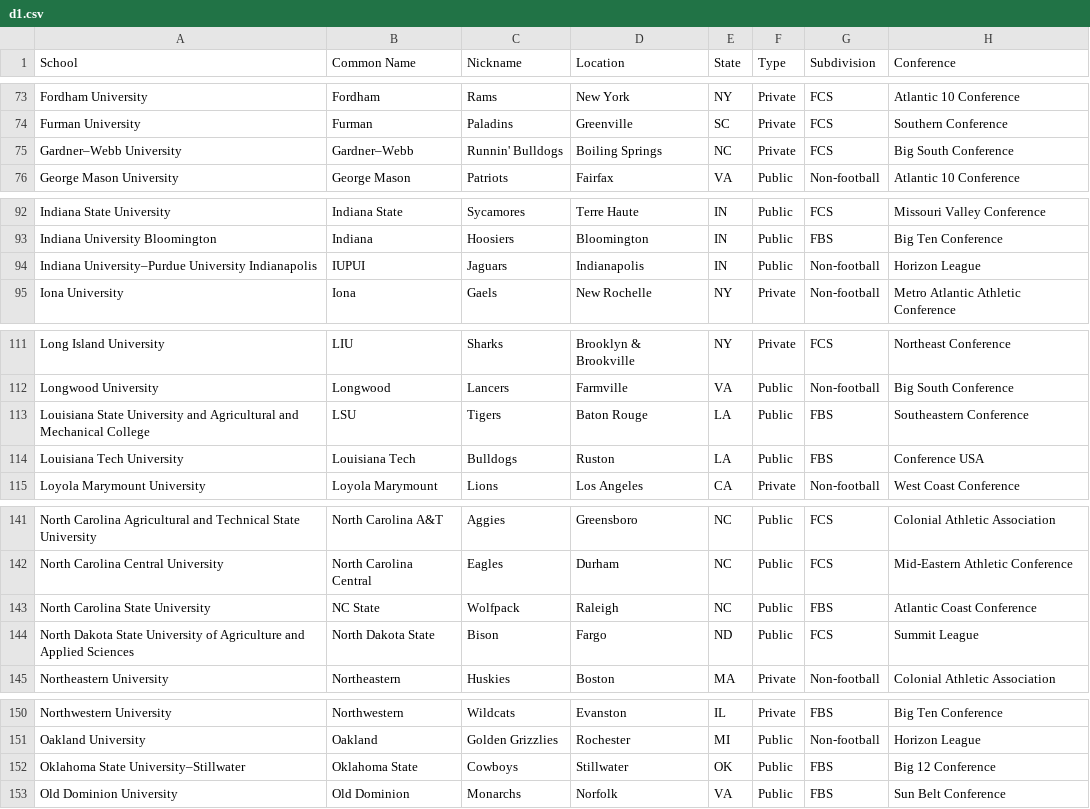
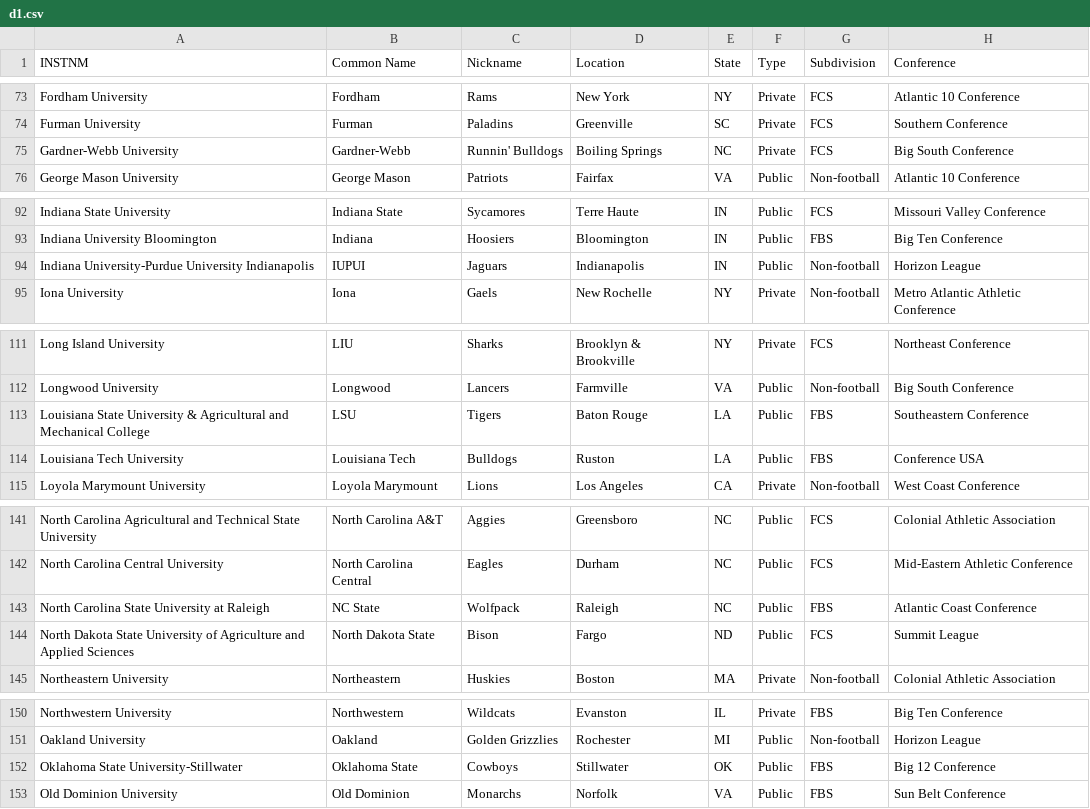
Before and after one commit to clarkohw/collegedle, a CSV file: src/data/d1.csv, drawn as a sheet; only a part is shown, gaps mark what is left out; the diff covers the shown part only.

```diff
--- a/src/data/d1.csv
+++ b/src/data/d1.csv
@@ -1 +1 @@
-School,Common Name,Nickname,Location,State,Type,Subdivision,Conference
+INSTNM,Common Name,Nickname,Location,State,Type,Subdivision,Conference
@@ -74,3 +74,3 @@ Fordham University,Fordham,Rams,New York,NY,Private,FCS,Atlantic 10 Conference
 Furman University,Furman,Paladins,Greenville,SC,Private,FCS,Southern Conference
-Gardner–Webb University,Gardner–Webb,Runnin' Bulldogs,Boiling Springs,NC,Private,FCS,Big South Conference
+Gardner-Webb University,Gardner-Webb,Runnin' Bulldogs,Boiling Springs,NC,Private,FCS,Big South Conference
 George Mason University,George Mason,Patriots,Fairfax,VA,Public,Non-football,Atlantic 10 Conference
@@ -93,3 +93,3 @@ Indiana State University,Indiana State,Sycamores,Terre Haute,IN,Public,FCS,Misso
 Indiana University Bloomington,Indiana,Hoosiers,Bloomington,IN,Public,FBS,Big Ten Conference
-Indiana University–Purdue University Indianapolis,IUPUI,Jaguars,Indianapolis,IN,Public,Non-football,Horizon League
+Indiana University-Purdue University Indianapolis,IUPUI,Jaguars,Indianapolis,IN,Public,Non-football,Horizon League
 Iona University,Iona,Gaels,New Rochelle,NY,Private,Non-football,Metro Atlantic Athletic Conference
@@ -112,3 +112,3 @@ Long Island University,LIU,Sharks,Brooklyn & Brookville,NY,Private,FCS,Northeast
 Longwood University,Longwood,Lancers,Farmville,VA,Public,Non-football,Big South Conference
-Louisiana State University and Agricultural and Mechanical College,LSU,Tigers,Baton Rouge,LA,Public,FBS,Southeastern Conference
+Louisiana State University & Agricultural and Mechanical College,LSU,Tigers,Baton Rouge,LA,Public,FBS,Southeastern Conference
 Louisiana Tech University,Louisiana Tech,Bulldogs,Ruston,LA,Public,FBS,Conference USA
@@ -142,3 +142,3 @@ North Carolina Agricultural and Technical State University,North Carolina A&T,Ag
 North Carolina Central University,North Carolina Central,Eagles,Durham,NC,Public,FCS,Mid-Eastern Athletic Conference
-North Carolina State University,NC State,Wolfpack,Raleigh,NC,Public,FBS,Atlantic Coast Conference
+North Carolina State University at Raleigh,NC State,Wolfpack,Raleigh,NC,Public,FBS,Atlantic Coast Conference
 North Dakota State University of Agriculture and Applied Sciences,North Dakota State,Bison,Fargo,ND,Public,FCS,Summit League
@@ -151,3 +151,3 @@ Northwestern University,Northwestern,Wildcats,Evanston,IL,Private,FBS,Big Ten Co
 Oakland University,Oakland,Golden Grizzlies,Rochester,MI,Public,Non-football,Horizon League
-Oklahoma State University–Stillwater,Oklahoma State,Cowboys,Stillwater,OK,Public,FBS,Big 12 Conference
+Oklahoma State University-Stillwater,Oklahoma State,Cowboys,Stillwater,OK,Public,FBS,Big 12 Conference
 Old Dominion University,Old Dominion,Monarchs,Norfolk,VA,Public,FBS,Sun Belt Conference
```
Also changed, not shown: 20 edited cells elsewhere in this file, src/data/d2.csv, src/data/d3.csv, 6 other files.
